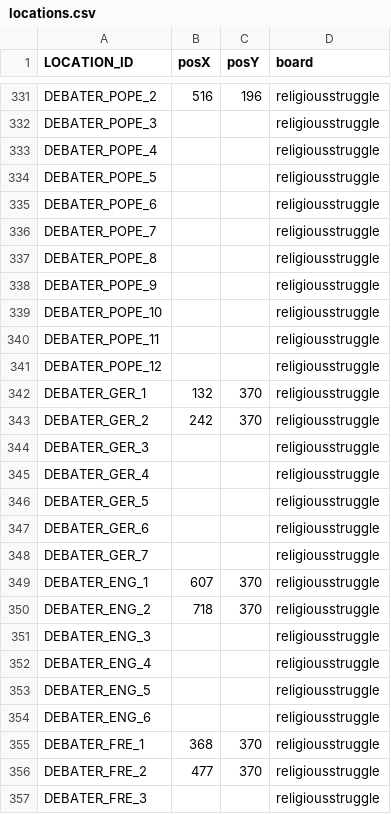
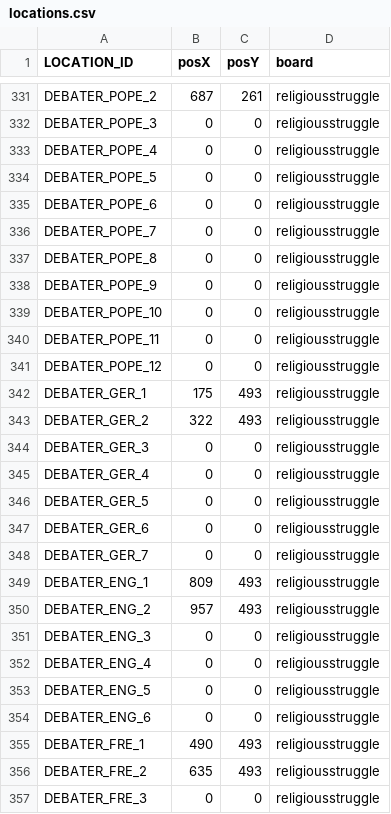
Before and after one commit to bga-his/bga-hereistand, a CSV file: hereistand/misc/locations.csv, drawn as a sheet; only a part is shown, gaps mark what is left out; the diff covers the shown part only; the diff names each change by its address in the sheet, - before the commit and + after, or states it on an @@ line.

```diff
--- a/hereistand/misc/locations.csv
+++ b/hereistand/misc/locations.csv
-B331 (posX): 516
+B331 (posX): 687
-C331 (posY): 196
+C331 (posY): 261
-B332:B341 (posX): (empty)
+B332:B341 (posX): 0
-C332:C341 (posY): (empty)
+C332:C341 (posY): 0
-B342 (posX): 132
+B342 (posX): 175
-C342:C343 (posY): 370
+C342:C343 (posY): 493
-B343 (posX): 242
+B343 (posX): 322
-B344:B348 (posX): (empty)
+B344:B348 (posX): 0
-C344:C348 (posY): (empty)
+C344:C348 (posY): 0
-B349 (posX): 607
+B349 (posX): 809
-C349:C350 (posY): 370
+C349:C350 (posY): 493
-B350 (posX): 718
+B350 (posX): 957
-B351:B354 (posX): (empty)
+B351:B354 (posX): 0
-C351:C354 (posY): (empty)
+C351:C354 (posY): 0
-B355 (posX): 368
+B355 (posX): 490
-C355:C356 (posY): 370
+C355:C356 (posY): 493
-B356 (posX): 477
+B356 (posX): 635
-B357 (posX): (empty)
+B357 (posX): 0
-C357 (posY): (empty)
+C357 (posY): 0
```
Also changed, not shown: 110 edited cells elsewhere in this file, 5 other files.
